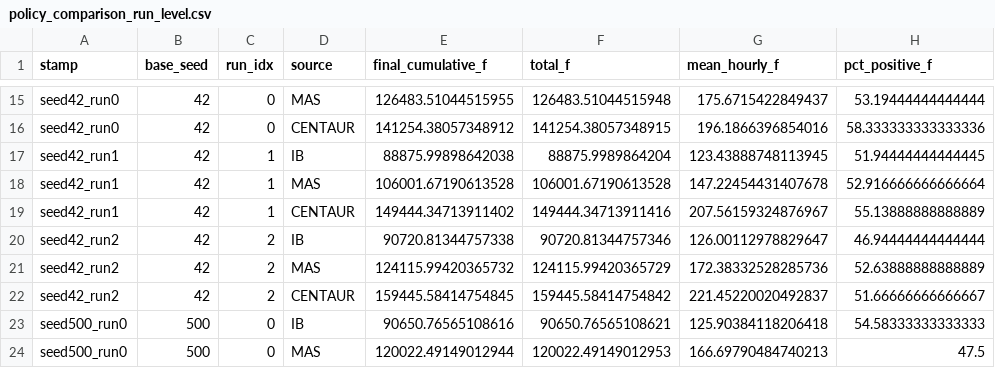
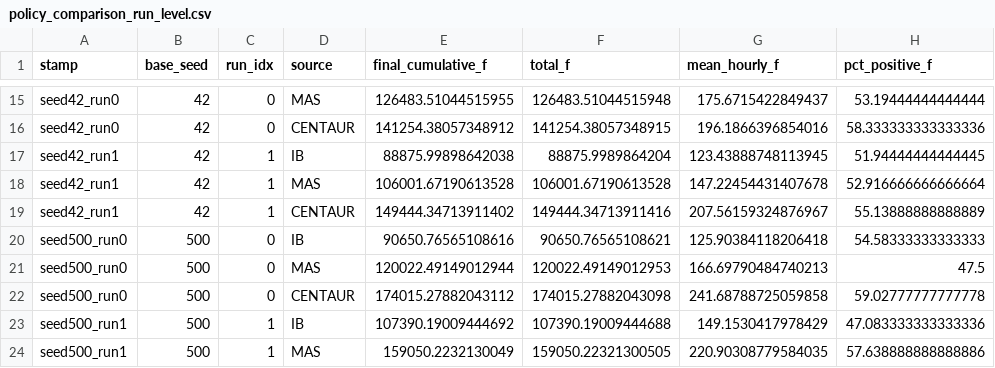
Before and after one commit to Mingyang-SunMoonOcean/AdsMarketingSimulator, a CSV file: data/policy_comparison_run_level.csv, drawn as a sheet; only a part is shown, gaps mark what is left out; the shorter side is filled out with more unchanged rows; the diff names each change by its address in the sheet, - before the commit and + after, or states it on an @@ line.

Commit message:
update policy comparison plots

```diff
--- a/data/policy_comparison_run_level.csv
+++ b/data/policy_comparison_run_level.csv
-row 20: seed42_run2 | 42 | 2 | IB | 90720.81344757338 | 90720.81344757346 | 126.00112978829647 | 46.94444444444444
-row 21: seed42_run2 | 42 | 2 | MAS | 124115.99420365732 | 124115.99420365729 | 172.38332528285736 | 52.63888888888889
-row 22: seed42_run2 | 42 | 2 | CENTAUR | 159445.58414754845 | 159445.58414754842 | 221.45220020492837 | 51.66666666666667
```
Also changed, not shown: data/policy_comparison_segment.csv, data/policy_comparison_summary.csv, 5 other files.
